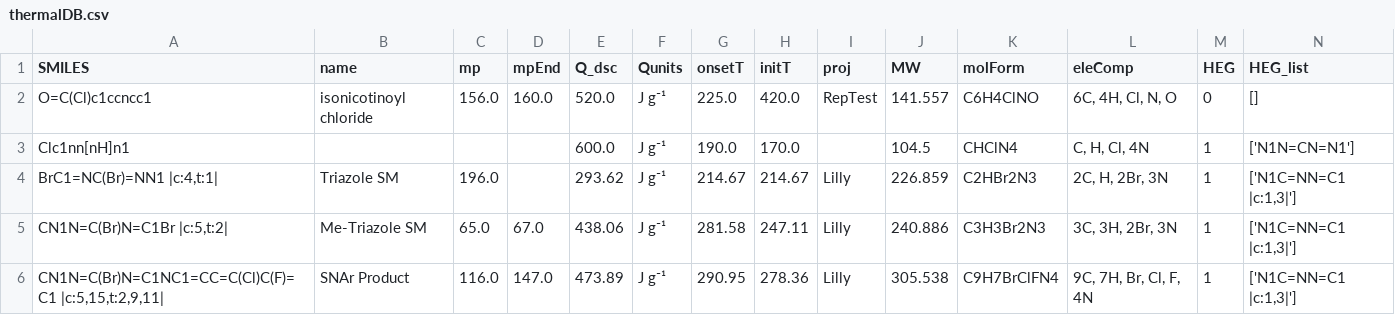
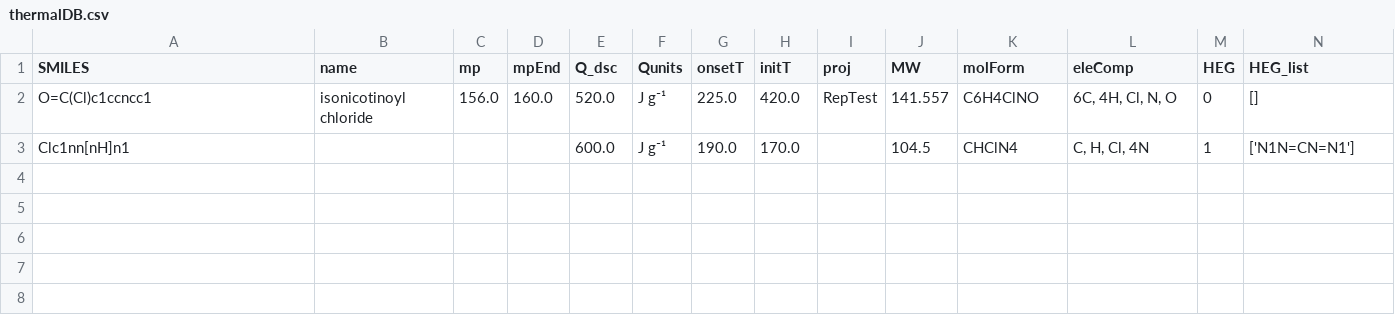
Before and after one commit to Tomisall/ProcessSafteyDB, a CSV file: _core/thermalDB.csv, drawn as a sheet; only a part is shown; rows hold the shown columns only; the diff names each change by its address in the sheet, - before the commit and + after, or states it on an @@ line.

Commit message:
Update _core

```diff
--- a/_core/thermalDB.csv
+++ b/_core/thermalDB.csv
-row 4: BrC1=NC(Br)=NN1 |c:4,t:1| | Triazole SM | 196.0 |  | 293.62 | J g⁻¹ | 214.67 | 214.67 | Lilly | 226.859 | C2HBr2N3 | 2C, H, 2Br, 3N | 1 | ['N1C=NN=C1 |c:1,3|']
-row 5: CN1N=C(Br)N=C1Br |c:5,t:2| | Me-Triazole SM | 65.0 | 67.0 | 438.06 | J g⁻¹ | 281.58 | 247.11 | Lilly | 240.886 | C3H3Br2N3 | 3C, 3H, 2Br, 3N | 1 | ['N1C=NN=C1 |c:1,3|']
-row 6: CN1N=C(Br)N=C1NC1=CC=C(Cl)C(F)=C1 |c:5,15,t:2,9,11| | SNAr Product | 116.0 | 147.0 | 473.89 | J g⁻¹ | 290.95 | 278.36 | Lilly | 305.538 | C9H7BrClFN4 | 9C, 7H, Br, Cl, F, 4N | 1 | ['N1C=NN=C1 |c:1,3|']
```
